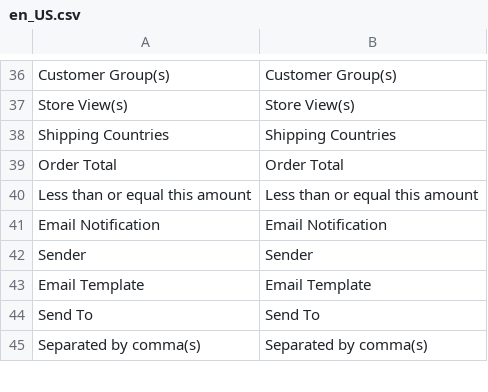
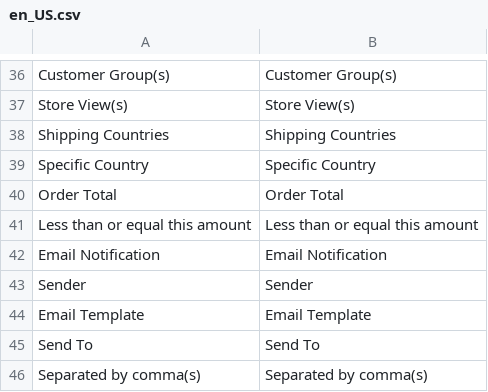
Before and after one commit to mageplaza/magento-2-delete-orders, a CSV file: i18n/en_US.csv, drawn as a sheet; only a part is shown, gaps mark what is left out; the diff names each change by its address in the sheet, - before the commit and + after, or states it on an @@ line.

```diff
--- a/i18n/en_US.csv
+++ b/i18n/en_US.csv
+row 39: Specific Country | Specific Country
```
Also changed, not shown: 29 other files.
